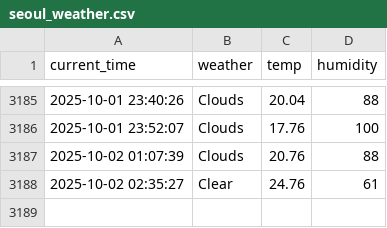
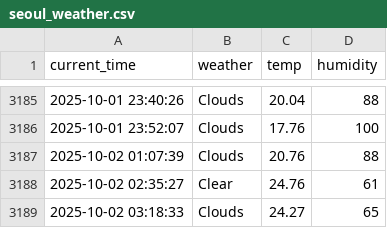
Before and after one commit to jiyeon522/weather, a CSV file: seoul_weather.csv, drawn as a sheet; only a part is shown, gaps mark what is left out; the diff names each change by its address in the sheet, - before the commit and + after, or states it on an @@ line.

```diff
--- a/seoul_weather.csv
+++ b/seoul_weather.csv
+row 3189: 2025-10-02 03:18:33 | Clouds | 24.27 | 65
```
